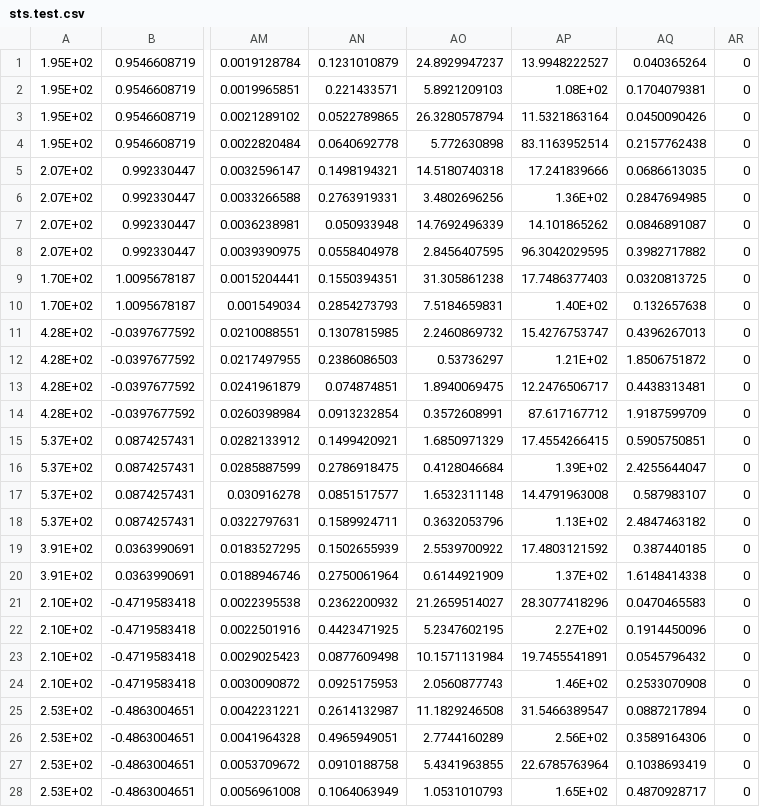
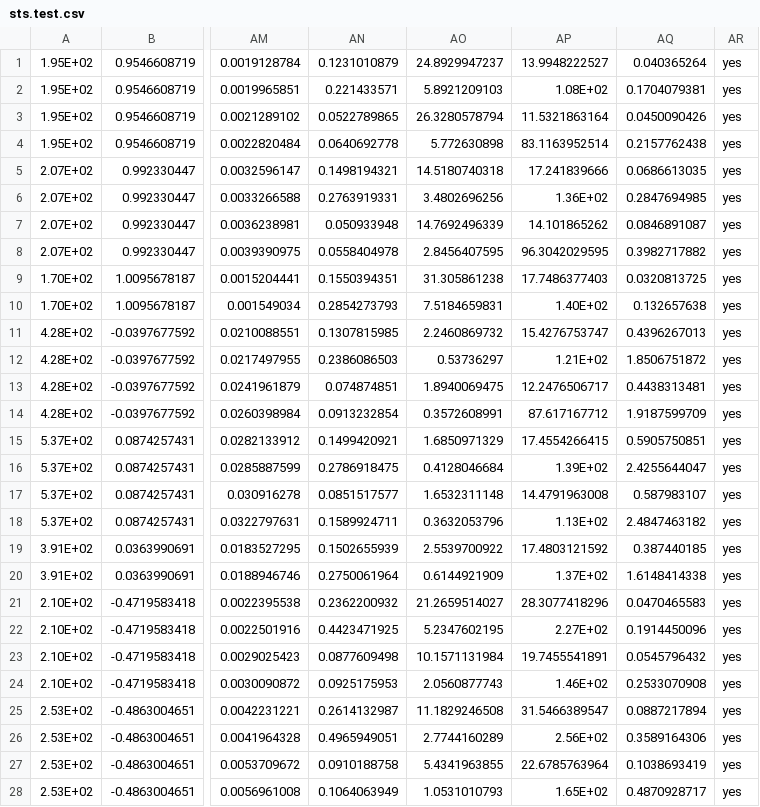
Before and after one commit to devareddy/census, a CSV file: estimator/data/sts.test.csv, drawn as a sheet; only a part is shown, gaps mark what is left out; the diff covers the shown part only; the diff names each change by its address in the sheet, - before the commit and + after, or states it on an @@ line.

```diff
--- a/estimator/data/sts.test.csv
+++ b/estimator/data/sts.test.csv
-AR1:AR28: 0
+AR1:AR28: yes
```
Also changed, not shown: 82 edited cells elsewhere in this file.
